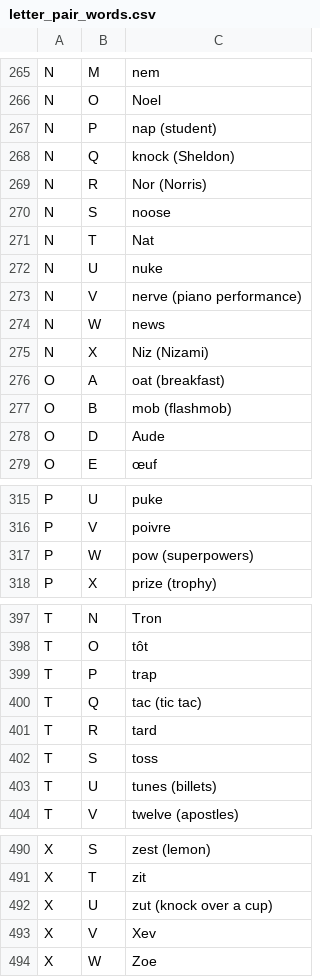
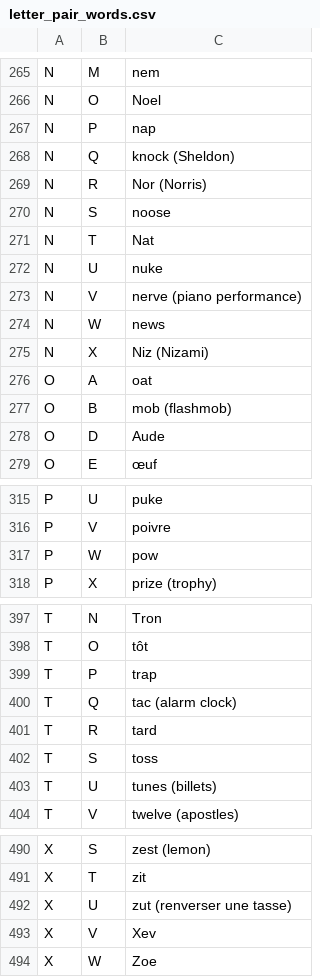
Before and after one commit to JBoulic/JBoulic.github.io, a CSV file: cube/data/letter_pair_words.csv, drawn as a sheet; only a part is shown, gaps mark what is left out; the diff covers the shown part only.

```diff
--- a/cube/data/letter_pair_words.csv
+++ b/cube/data/letter_pair_words.csv
@@ -266,3 +266,3 @@ N,M,nem
 N,O,Noel
-N,P,nap (student)
+N,P,nap
 N,Q,knock (Sheldon)
@@ -275,3 +275,3 @@ N,W,news
 N,X,Niz (Nizami)
-O,A,oat (breakfast)
+O,A,oat
 O,B,mob (flashmob)
@@ -316,3 +316,3 @@ P,U,puke
 P,V,poivre
-P,W,pow (superpowers)
+P,W,pow
 P,X,prize (trophy)
@@ -399,3 +399,3 @@ T,O,tôt
 T,P,trap
-T,Q,tac (tic tac)
+T,Q,tac (alarm clock)
 T,R,tard
@@ -491,3 +491,3 @@ X,S,zest (lemon)
 X,T,zit
-X,U,zut (knock over a cup)
+X,U,zut (renverser une tasse)
 X,V,Xev
```
Also changed, not shown: 11 edited cells elsewhere in this file, 1 other file.
